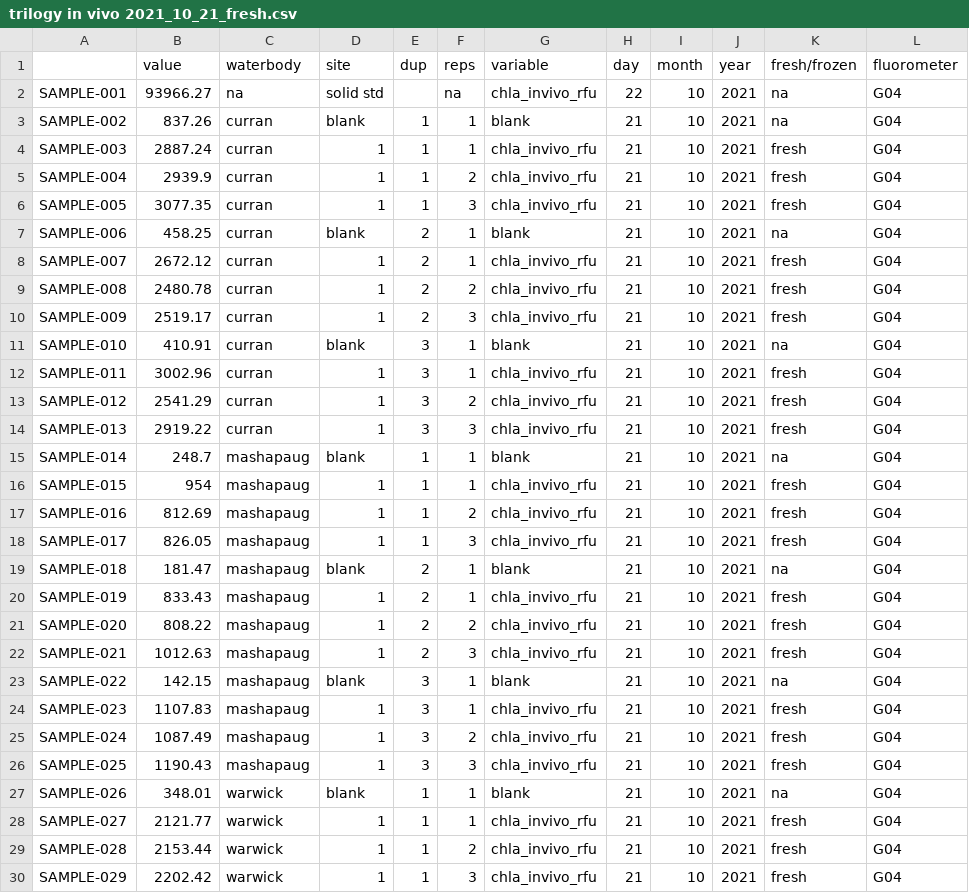
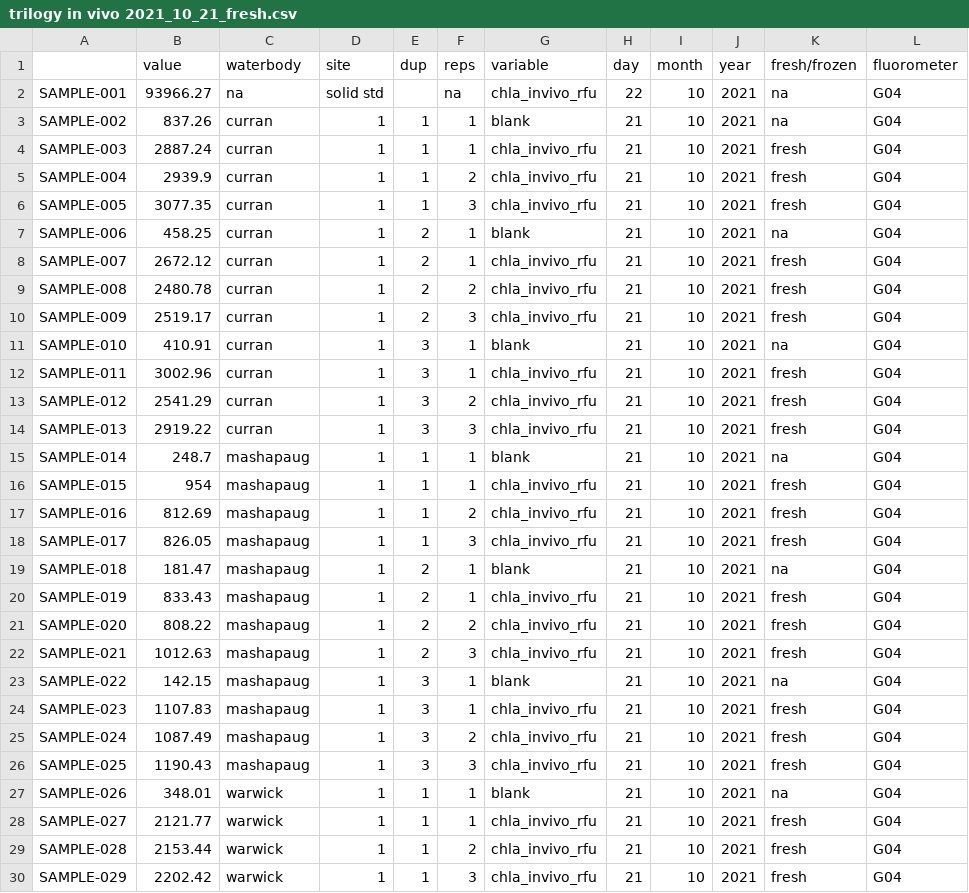
Before and after one commit to USEPA/fluoroproj, a CSV file: data/raw/trilogy in vivo/trilogy in vivo 2021_10_21_fresh.csv, drawn as a sheet; only a part is shown; the diff covers the shown part only.

```diff
--- a/data/raw/trilogy in vivo/trilogy in vivo 2021_10_21_fresh.csv
+++ b/data/raw/trilogy in vivo/trilogy in vivo 2021_10_21_fresh.csv
@@ -2,3 +2,3 @@
 SAMPLE-001,93966.27,na,solid std,,na,chla_invivo_rfu,22,10,2021,na,G04
-SAMPLE-002,837.26,curran,blank,1,1,blank,21,10,2021,na,G04
+SAMPLE-002,837.26,curran,1,1,1,blank,21,10,2021,na,G04
 SAMPLE-003,2887.24,curran,1,1,1,chla_invivo_rfu,21,10,2021,fresh,G04
@@ -6,3 +6,3 @@ SAMPLE-004,2939.9,curran,1,1,2,chla_invivo_rfu,21,10,2021,fresh,G04
 SAMPLE-005,3077.35,curran,1,1,3,chla_invivo_rfu,21,10,2021,fresh,G04
-SAMPLE-006,458.25,curran,blank,2,1,blank,21,10,2021,na,G04
+SAMPLE-006,458.25,curran,1,2,1,blank,21,10,2021,na,G04
 SAMPLE-007,2672.12,curran,1,2,1,chla_invivo_rfu,21,10,2021,fresh,G04
@@ -10,3 +10,3 @@ SAMPLE-008,2480.78,curran,1,2,2,chla_invivo_rfu,21,10,2021,fresh,G04
 SAMPLE-009,2519.17,curran,1,2,3,chla_invivo_rfu,21,10,2021,fresh,G04
-SAMPLE-010,410.91,curran,blank,3,1,blank,21,10,2021,na,G04
+SAMPLE-010,410.91,curran,1,3,1,blank,21,10,2021,na,G04
 SAMPLE-011,3002.96,curran,1,3,1,chla_invivo_rfu,21,10,2021,fresh,G04
@@ -14,3 +14,3 @@ SAMPLE-012,2541.29,curran,1,3,2,chla_invivo_rfu,21,10,2021,fresh,G04
 SAMPLE-013,2919.22,curran,1,3,3,chla_invivo_rfu,21,10,2021,fresh,G04
-SAMPLE-014,248.7,mashapaug,blank,1,1,blank,21,10,2021,na,G04
+SAMPLE-014,248.7,mashapaug,1,1,1,blank,21,10,2021,na,G04
 SAMPLE-015,954,mashapaug,1,1,1,chla_invivo_rfu,21,10,2021,fresh,G04
@@ -18,3 +18,3 @@ SAMPLE-016,812.69,mashapaug,1,1,2,chla_invivo_rfu,21,10,2021,fresh,G04
 SAMPLE-017,826.05,mashapaug,1,1,3,chla_invivo_rfu,21,10,2021,fresh,G04
-SAMPLE-018,181.47,mashapaug,blank,2,1,blank,21,10,2021,na,G04
+SAMPLE-018,181.47,mashapaug,1,2,1,blank,21,10,2021,na,G04
 SAMPLE-019,833.43,mashapaug,1,2,1,chla_invivo_rfu,21,10,2021,fresh,G04
@@ -22,3 +22,3 @@ SAMPLE-020,808.22,mashapaug,1,2,2,chla_invivo_rfu,21,10,2021,fresh,G04
 SAMPLE-021,1012.63,mashapaug,1,2,3,chla_invivo_rfu,21,10,2021,fresh,G04
-SAMPLE-022,142.15,mashapaug,blank,3,1,blank,21,10,2021,na,G04
+SAMPLE-022,142.15,mashapaug,1,3,1,blank,21,10,2021,na,G04
 SAMPLE-023,1107.83,mashapaug,1,3,1,chla_invivo_rfu,21,10,2021,fresh,G04
@@ -26,3 +26,3 @@ SAMPLE-024,1087.49,mashapaug,1,3,2,chla_invivo_rfu,21,10,2021,fresh,G04
 SAMPLE-025,1190.43,mashapaug,1,3,3,chla_invivo_rfu,21,10,2021,fresh,G04
-SAMPLE-026,348.01,warwick,blank,1,1,blank,21,10,2021,na,G04
+SAMPLE-026,348.01,warwick,1,1,1,blank,21,10,2021,na,G04
 SAMPLE-027,2121.77,warwick,1,1,1,chla_invivo_rfu,21,10,2021,fresh,G04
```
Also changed, not shown: 2 edited cells elsewhere in this file, data/raw/extracted chl/chl_2021_10_6_&_21_&_11_9.csv, data/raw/trilogy in vivo/trilogy in vivo 2021_10_21_frozen1.csv, 7 other files.
